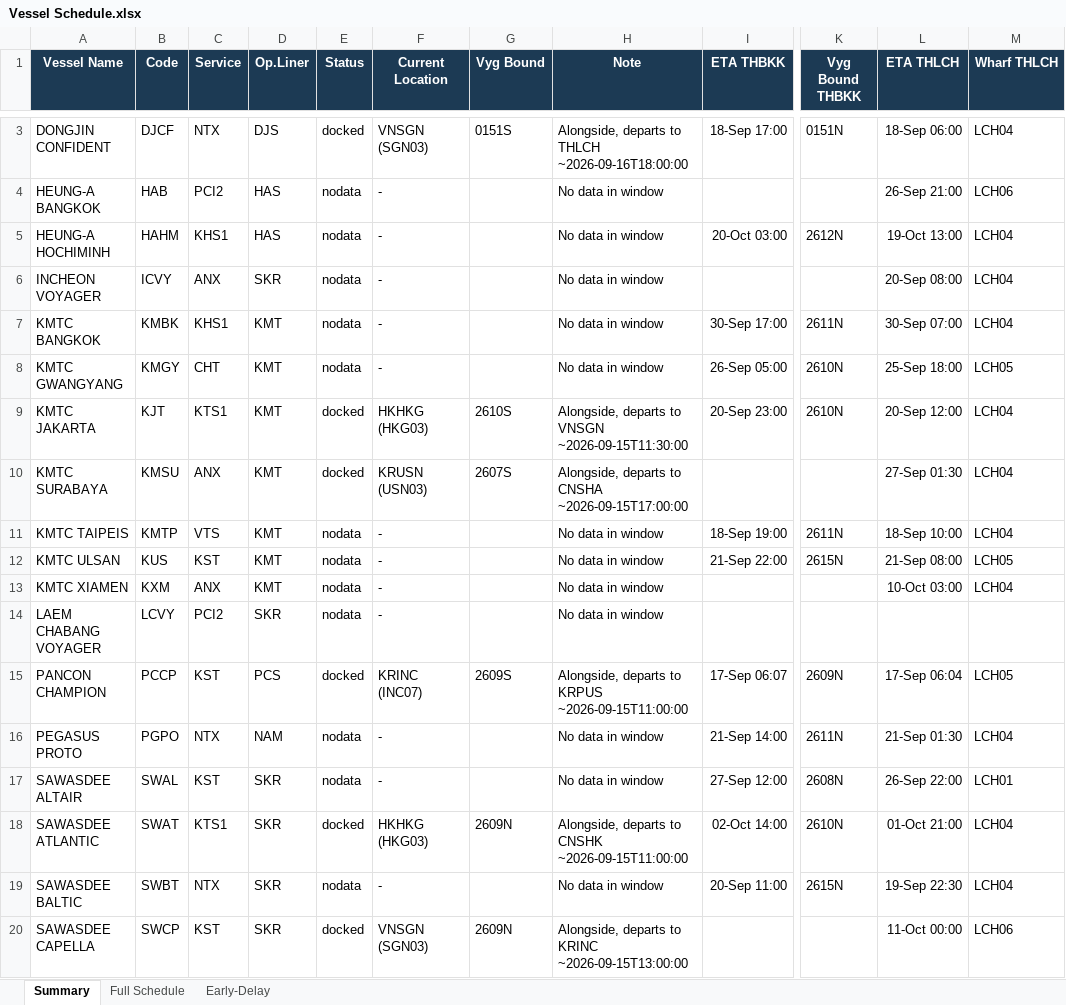
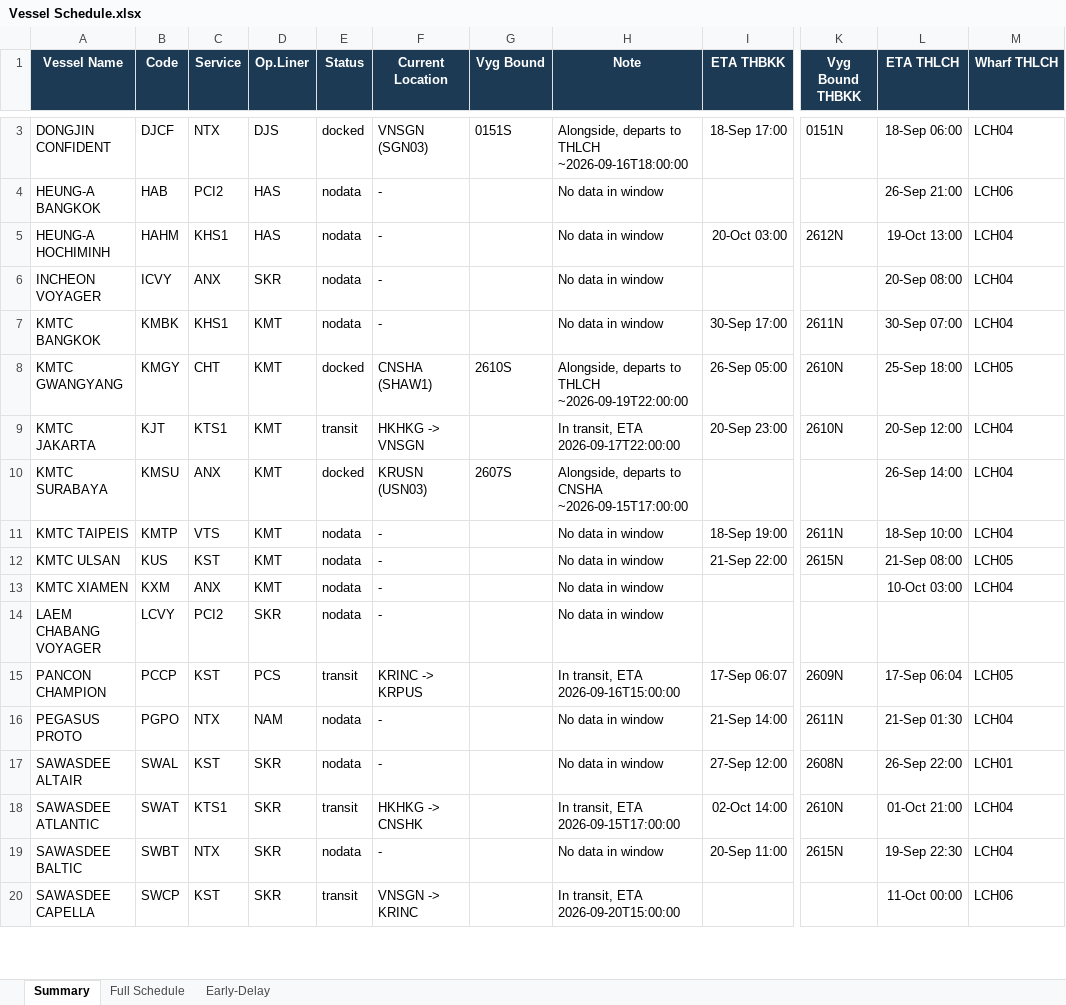
Before and after one commit to sirichai1265/heung-a-sked, an Excel workbook: Vessel Schedule.xlsx, sheet Summary, drawn as a sheet; only a part is shown, gaps mark what is left out; values as stored, in another font and other column widths than the file's, no borders; the diff covers the shown part only; the diff names each change by its address in the sheet, - before the commit and + after, or states it on an @@ line.

```diff
--- a/Vessel Schedule.xlsx (sheet Summary)
+++ b/Vessel Schedule.xlsx (sheet Summary)
-E8 (Status): nodata
+E8 (Status): docked
-F8 (Current Location): -
+F8 (Current Location): CNSHA (SHAW1)
-G8 (Vyg Bound): (empty)
+G8 (Vyg Bound): 2610S
-H8 (Note): No data in window
+H8 (Note): Alongside, departs to THLCH ~2026-09-19T22:00:00
-E9 (Status): docked
+E9 (Status): transit
-F9 (Current Location): HKHKG (HKG03)
+F9 (Current Location): HKHKG -> VNSGN
-G9 (Vyg Bound): 2610S
+G9 (Vyg Bound): (empty)
-H9 (Note): Alongside, departs to VNSGN ~2026-09-15T11:30:00
+H9 (Note): In transit, ETA 2026-09-17T22:00:00
-L10 (ETA THLCH): 27-Sep 01:30
+L10 (ETA THLCH): 26-Sep 14:00
-E15 (Status): docked
+E15 (Status): transit
-F15 (Current Location): KRINC (INC07)
+F15 (Current Location): KRINC -> KRPUS
-G15 (Vyg Bound): 2609S
+G15 (Vyg Bound): (empty)
-H15 (Note): Alongside, departs to KRPUS ~2026-09-15T11:00:00
+H15 (Note): In transit, ETA 2026-09-16T15:00:00
-E18 (Status): docked
+E18 (Status): transit
-F18 (Current Location): HKHKG (HKG03)
+F18 (Current Location): HKHKG -> CNSHK
-G18 (Vyg Bound): 2609N
+G18 (Vyg Bound): (empty)
-H18 (Note): Alongside, departs to CNSHK ~2026-09-15T11:00:00
+H18 (Note): In transit, ETA 2026-09-15T17:00:00
-E20 (Status): docked
+E20 (Status): transit
-F20 (Current Location): VNSGN (SGN03)
+F20 (Current Location): VNSGN -> KRINC
-G20 (Vyg Bound): 2609N
+G20 (Vyg Bound): (empty)
-H20 (Note): Alongside, departs to KRINC ~2026-09-15T13:00:00
+H20 (Note): In transit, ETA 2026-09-20T15:00:00
```
Also changed, not shown: 11 edited cells elsewhere in this sheet, sheet Early-Delay, sheet Full Schedule, sked_current.xlsx, 4 other files.
